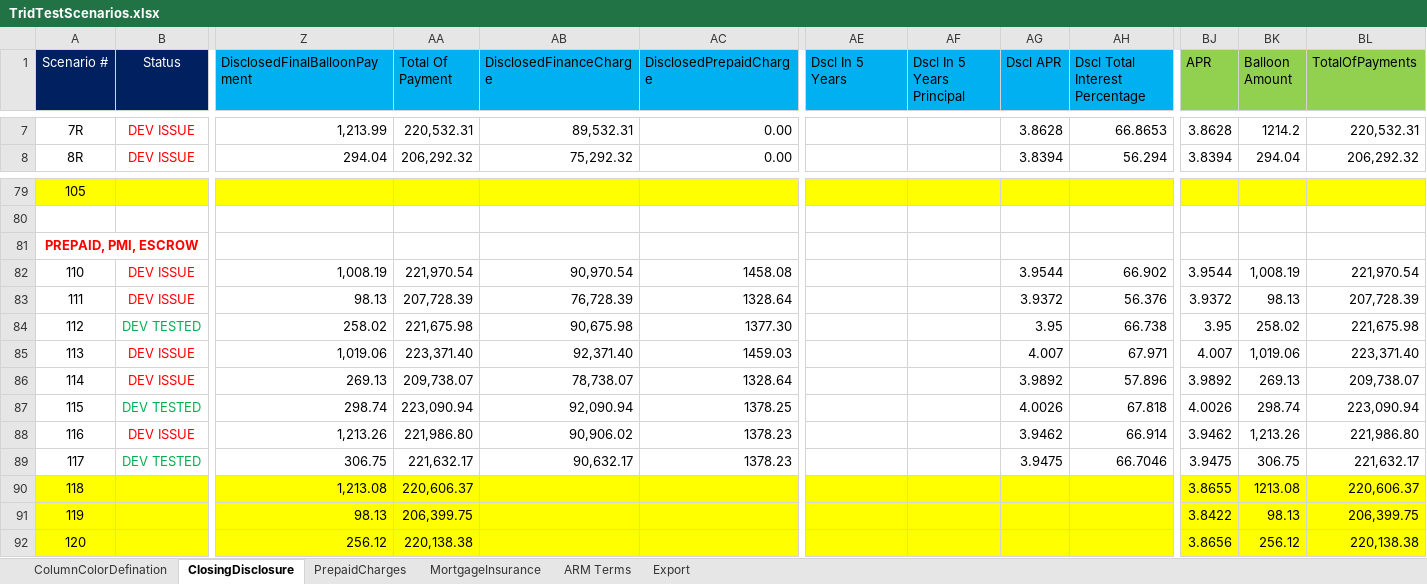
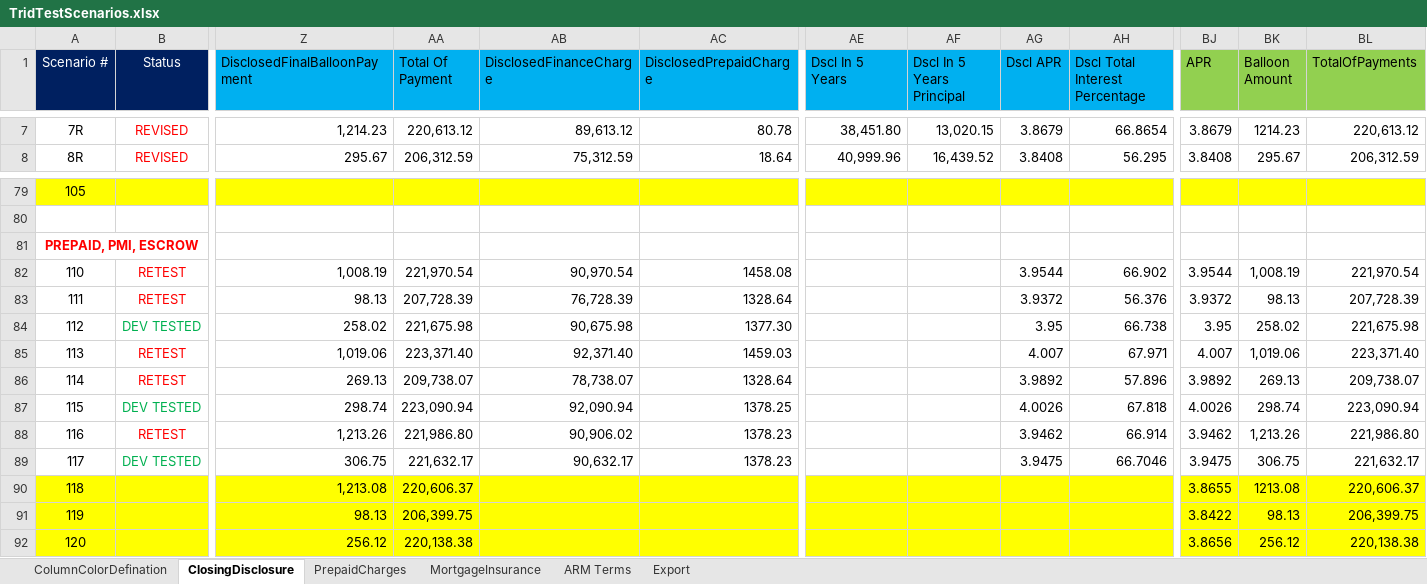
Before and after one commit to sagarsandeep/TRID, an Excel workbook: SpecFramework/FeatureFiles/DataResources/TridTestScenarios.xlsx, sheet ClosingDisclosure, drawn as a sheet; only a part is shown, gaps mark what is left out; values as stored, in another font and other column widths than the file's, no borders; the diff covers the shown part only; the diff names each change by its address in the sheet, - before the commit and + after, or states it on an @@ line.

Commit message:
Updated Automation Code for Prepaid charges disclosed values which are moved from Prepaid charges sheet to closing disclosure sheet

```diff
--- a/SpecFramework/FeatureFiles/DataResources/TridTestScenarios.xlsx (sheet ClosingDisclosure)
+++ b/SpecFramework/FeatureFiles/DataResources/TridTestScenarios.xlsx (sheet ClosingDisclosure)
-B7:B8 (Status): DEV ISSUE
+B7:B8 (Status): REVISED
-Z7 (DisclosedFinalBalloonPayment): 1,213.99
+Z7 (DisclosedFinalBalloonPayment): 1,214.23
-AA7 (Total Of Payment): 220,532.31
+AA7 (Total Of Payment): 220,613.12
-AB7 (DisclosedFinanceCharge): 89,532.31
+AB7 (DisclosedFinanceCharge): 89,613.12
-AC7 (DisclosedPrepaidCharge): 0.00
+AC7 (DisclosedPrepaidCharge): 80.78
-AE7 (Dscl In 5 Years): (empty)
+AE7 (Dscl In 5 Years): 38,451.80
-AF7 (Dscl In 5 Years Principal): (empty)
+AF7 (Dscl In 5 Years Principal): 13,020.15
-AG7 (Dscl APR): 3.8628
+AG7 (Dscl APR): 3.8679
-AH7 (Dscl Total Interest Percentage): 66.8653
+AH7 (Dscl Total Interest Percentage): 66.8654
-BJ7 (APR): 3.8628
+BJ7 (APR): 3.8679
-BK7 (Balloon Amount): 1214.2
+BK7 (Balloon Amount): 1214.23
-BL7 (TotalOfPayments): 220,532.31
+BL7 (TotalOfPayments): 220,613.12
-Z8 (DisclosedFinalBalloonPayment): 294.04
+Z8 (DisclosedFinalBalloonPayment): 295.67
-AA8 (Total Of Payment): 206,292.32
+AA8 (Total Of Payment): 206,312.59
-AB8 (DisclosedFinanceCharge): 75,292.32
+AB8 (DisclosedFinanceCharge): 75,312.59
-AC8 (DisclosedPrepaidCharge): 0.00
+AC8 (DisclosedPrepaidCharge): 18.64
-AE8 (Dscl In 5 Years): (empty)
+AE8 (Dscl In 5 Years): 40,999.96
-AF8 (Dscl In 5 Years Principal): (empty)
+AF8 (Dscl In 5 Years Principal): 16,439.52
-AG8 (Dscl APR): 3.8394
+AG8 (Dscl APR): 3.8408
-AH8 (Dscl Total Interest Percentage): 56.294
+AH8 (Dscl Total Interest Percentage): 56.295
-BJ8 (APR): 3.8394
+BJ8 (APR): 3.8408
-BK8 (Balloon Amount): 294.04
+BK8 (Balloon Amount): 295.67
-BL8 (TotalOfPayments): 206,292.32
+BL8 (TotalOfPayments): 206,312.59
-B82:B83 (Status): DEV ISSUE
+B82:B83 (Status): RETEST
-B85:B86 (Status): DEV ISSUE
+B85:B86 (Status): RETEST
-B88 (Status): DEV ISSUE
+B88 (Status): RETEST
```
Also changed, not shown: 80 edited cells and cell formats elsewhere in this sheet, sheet PrepaidCharges, sheet MortgageInsurance, hidden cells, 2 other files.
